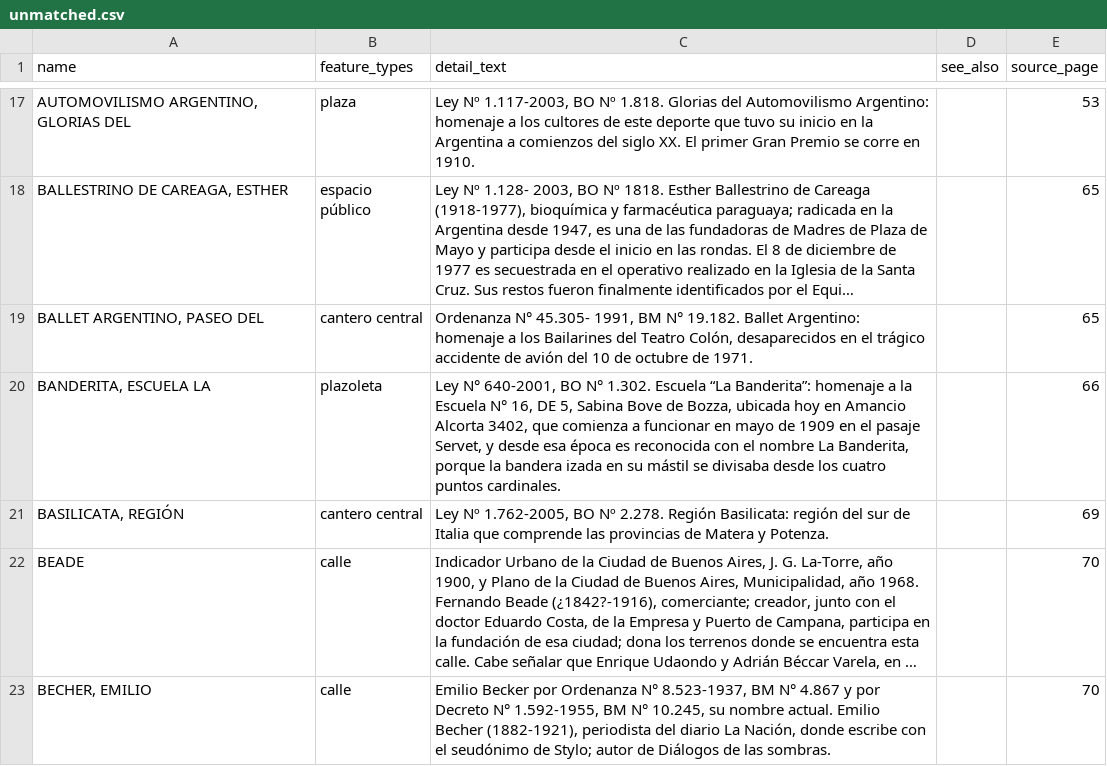
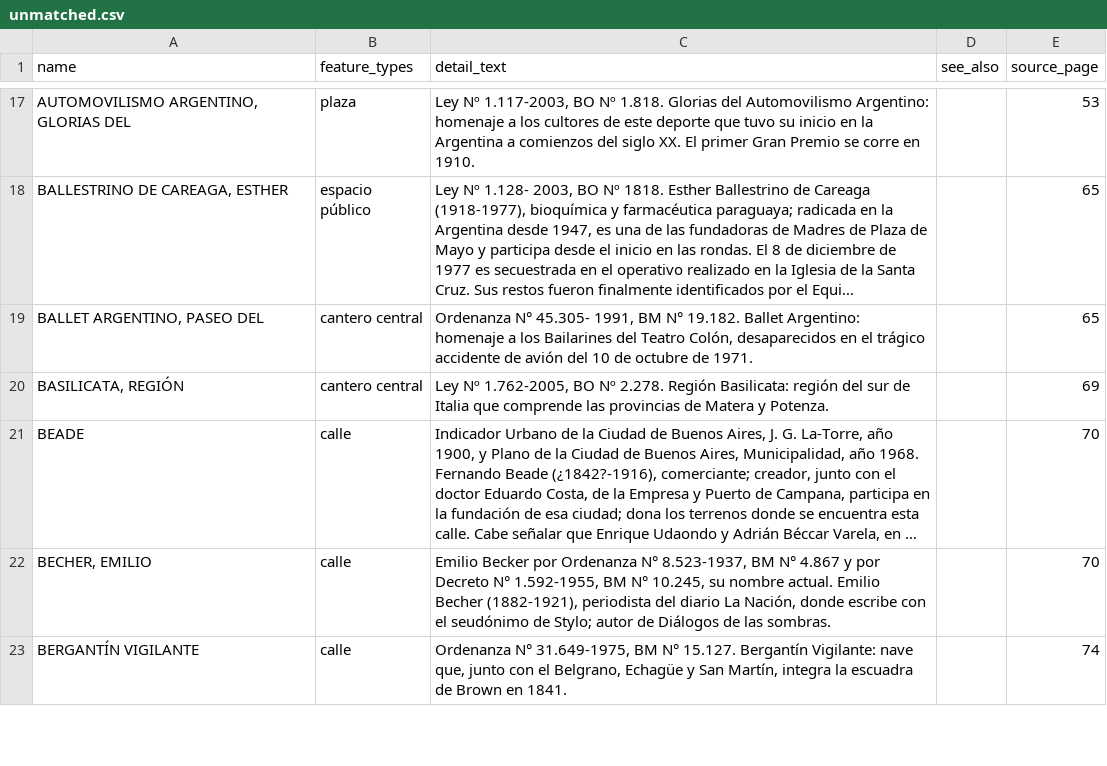
Before and after one commit to FAOlivieri/quien_carajo_fue, a CSV file: data/unmatched.csv, drawn as a sheet; only a part is shown, gaps mark what is left out; the shorter side is filled out with more unchanged rows; long unchanged cells end in …; removed rows and columns are numbered as before the commit, all else as after; the diff covers the shown part only; the diff names each change by its address in the sheet, - before the commit and + after, or states it on an @@ line.

```diff
--- a/data/unmatched.csv
+++ b/data/unmatched.csv
-row 20: BANDERITA, ESCUELA LA | plazoleta | Ley N° 640-2001, BO N° 1.302. Escuela “La Banderita”: homenaje a la Escuela N° 16, DE 5, Sabina Bove de Bozza, ubicada hoy en Amancio Alcorta 3402, que comienza a funcionar en mayo de 1909 en el pasaje Servet, y desde esa época es reconocida con el nombre La Banderita, porque la bandera izada en su mástil se divisaba desde los cuatro puntos cardinales. |  | 66
```
Also changed, not shown: 21 added rows and 9 removed rows elsewhere in this file, 4 other files.
